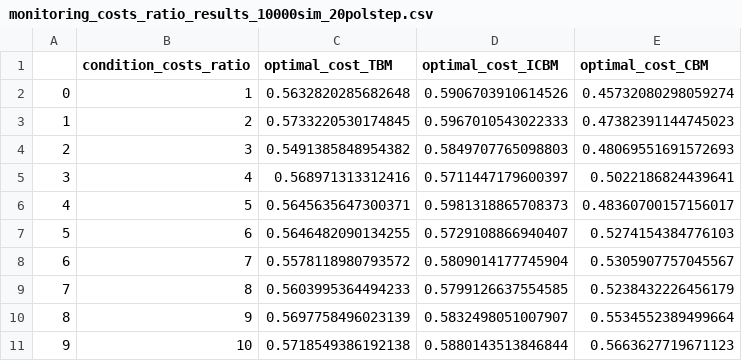
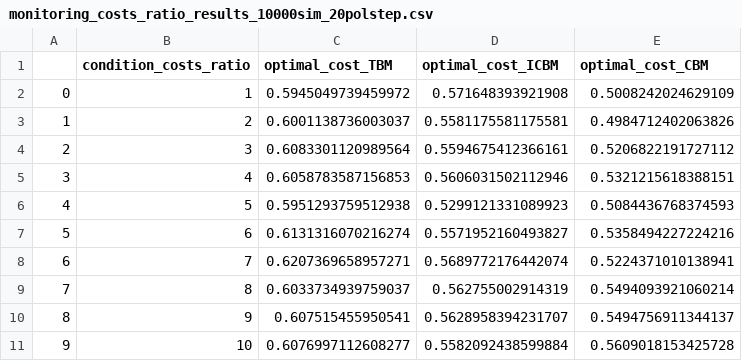
Before and after one commit to diaxz12/Assets_with_failures_dependence, a CSV file: results/monitoring_costs_ratio_results_10000sim_20polstep.csv, drawn as a sheet.

```diff
--- a/results/monitoring_costs_ratio_results_10000sim_20polstep.csv
+++ b/results/monitoring_costs_ratio_results_10000sim_20polstep.csv
@@ -1,11 +1,11 @@
 ,condition_costs_ratio,optimal_cost_TBM,optimal_cost_ICBM,optimal_cost_CBM
-0,1,0.5632820285682648,0.5906703910614526,0.45732080298059274
-1,2,0.5733220530174845,0.5967010543022333,0.47382391144745023
-2,3,0.5491385848954382,0.5849707765098803,0.48069551691572693
-3,4,0.568971313312416,0.5711447179600397,0.5022186824439641
-4,5,0.5645635647300371,0.5981318865708373,0.48360700157156017
-5,6,0.5646482090134255,0.5729108866940407,0.5274154384776103
-6,7,0.5578118980793572,0.5809014177745904,0.5305907757045567
-7,8,0.5603995364494233,0.5799126637554585,0.5238432226456179
-8,9,0.5697758496023139,0.5832498051007907,0.5534552389499664
-9,10,0.5718549386192138,0.5880143513846844,0.5663627719671123
+0,1,0.5945049739459972,0.571648393921908,0.5008242024629109
+1,2,0.6001138736003037,0.5581175581175581,0.4984712402063826
+2,3,0.6083301120989564,0.5594675412366161,0.5206822191727112
+3,4,0.6058783587156853,0.5606031502112946,0.5321215618388151
+4,5,0.5951293759512938,0.5299121331089923,0.5084436768374593
+5,6,0.6131316070216274,0.5571952160493827,0.5358494227224216
+6,7,0.6207369658957271,0.5689772176442074,0.5224371010138941
+7,8,0.6033734939759037,0.562755002914319,0.5494093921060214
+8,9,0.607515455950541,0.5628958394231707,0.5494756911344137
+9,10,0.6076997112608277,0.5582092438599884,0.5609018153425728
```
Also changed, not shown: 3 other files.
